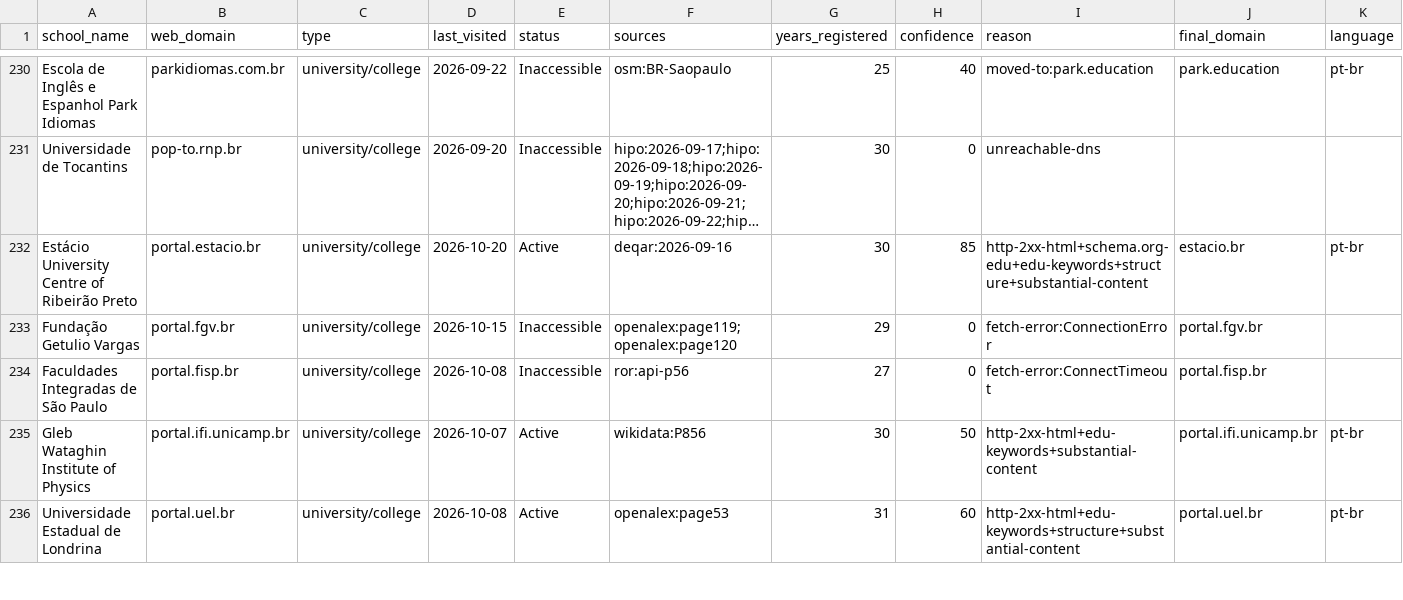
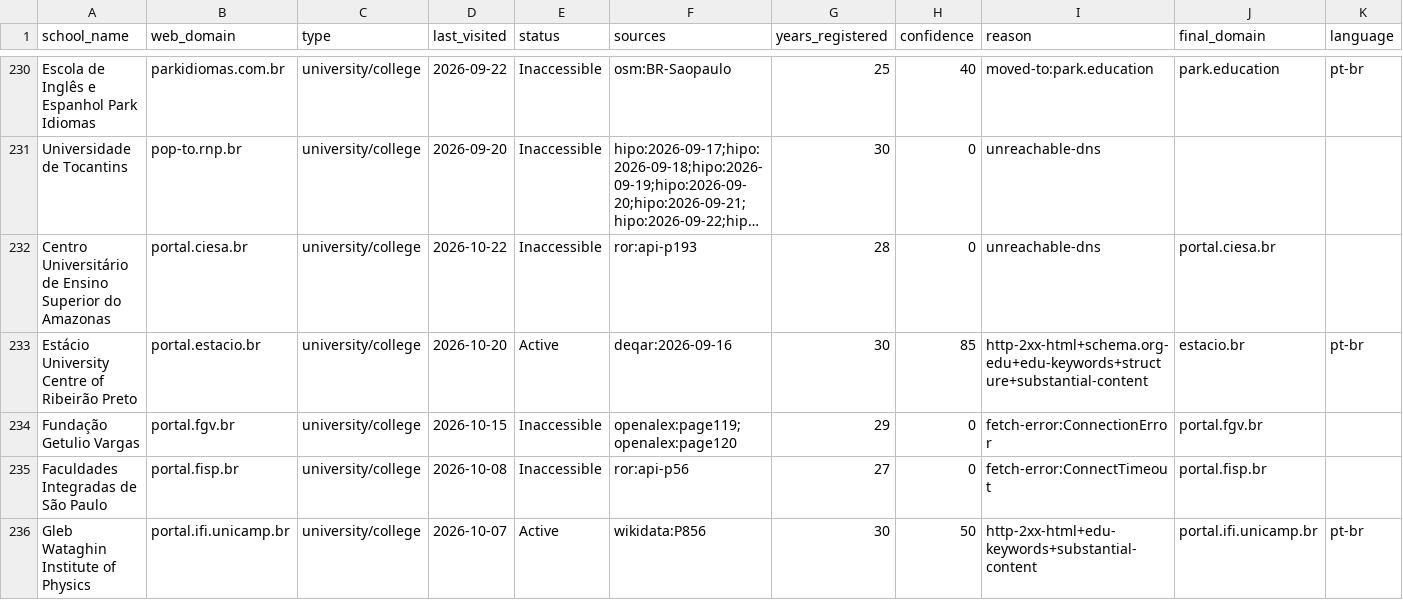
Before and after one commit to yifeiwu/edu-list, a CSV file: data/countries/BR.csv, drawn as a sheet; only a part is shown, gaps mark what is left out; the shorter side is filled out with more unchanged rows; long unchanged cells end in …; the diff covers the shown part only; the diff names each change by its address in the sheet, - before the commit and + after, or states it on an @@ line.

```diff
--- a/data/countries/BR.csv
+++ b/data/countries/BR.csv
+row 232: Centro Universitário de Ensino Superior do Amazonas | portal.ciesa.br | university/college | 2026-10-22 | Inaccessible | ror:api-p193 | 28 | 0 | unreachable-dns | portal.ciesa.br
```
Also changed, not shown: 5 added rows elsewhere in this file, data/countries/CN.csv, data/countries/ES.csv, 21 other files.
